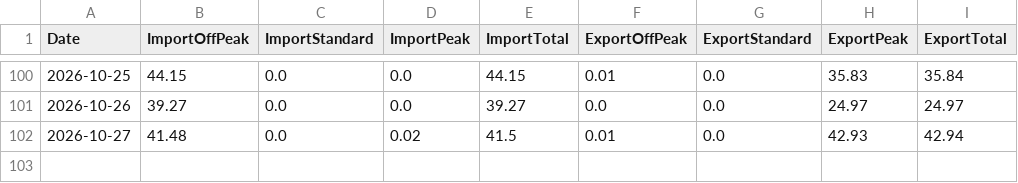
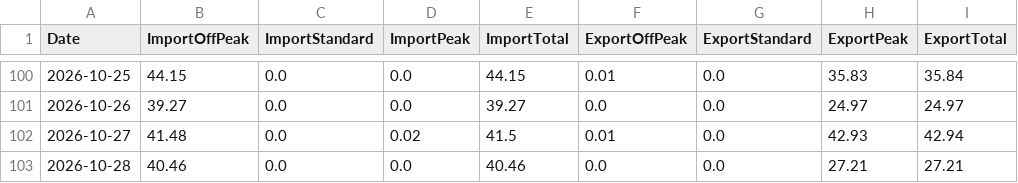
Before and after one commit to Alan-K/public-csv, a CSV file: Energy_Data.csv, drawn as a sheet; only a part is shown, gaps mark what is left out.

```diff
--- a/Energy_Data.csv
+++ b/Energy_Data.csv
@@ -102 +102,2 @@ Date,ImportOffPeak,ImportStandard,ImportPeak,ImportTotal,ExportOffPeak,ExportSta
 2026-10-27,41.48,0.0,0.02,41.5,0.01,0.0,42.93,42.94
+2026-10-28,40.46,0.0,0.0,40.46,0.0,0.0,27.21,27.21
```
